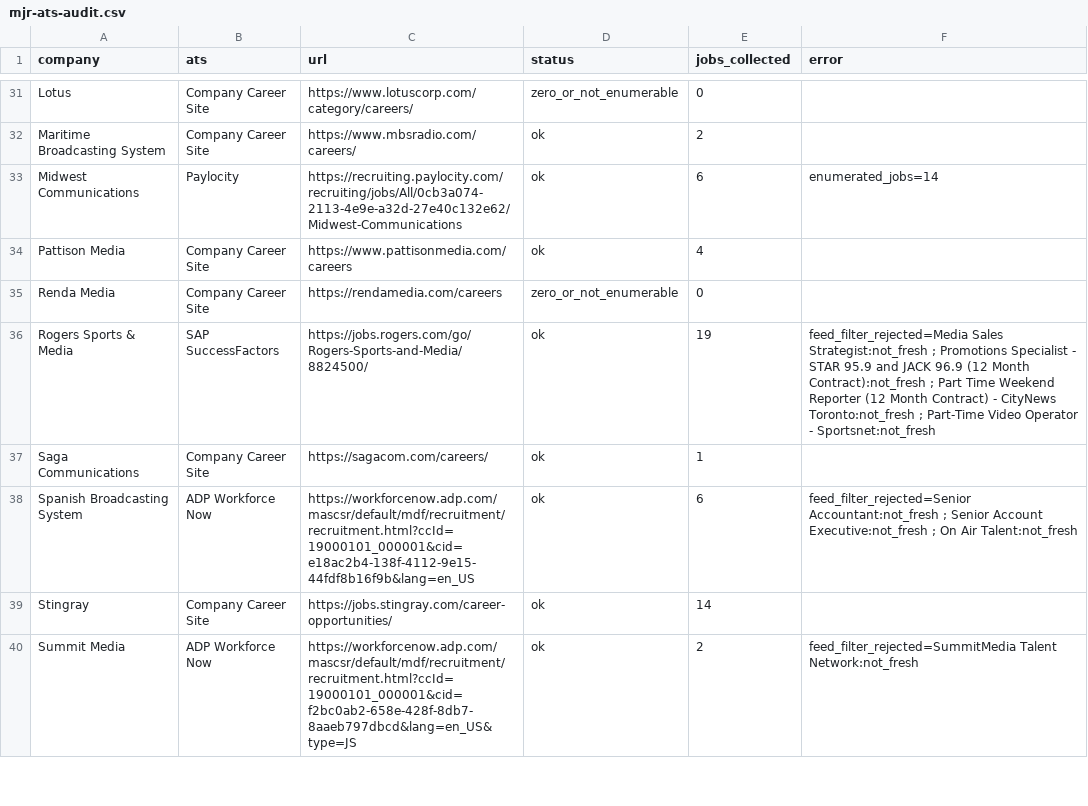
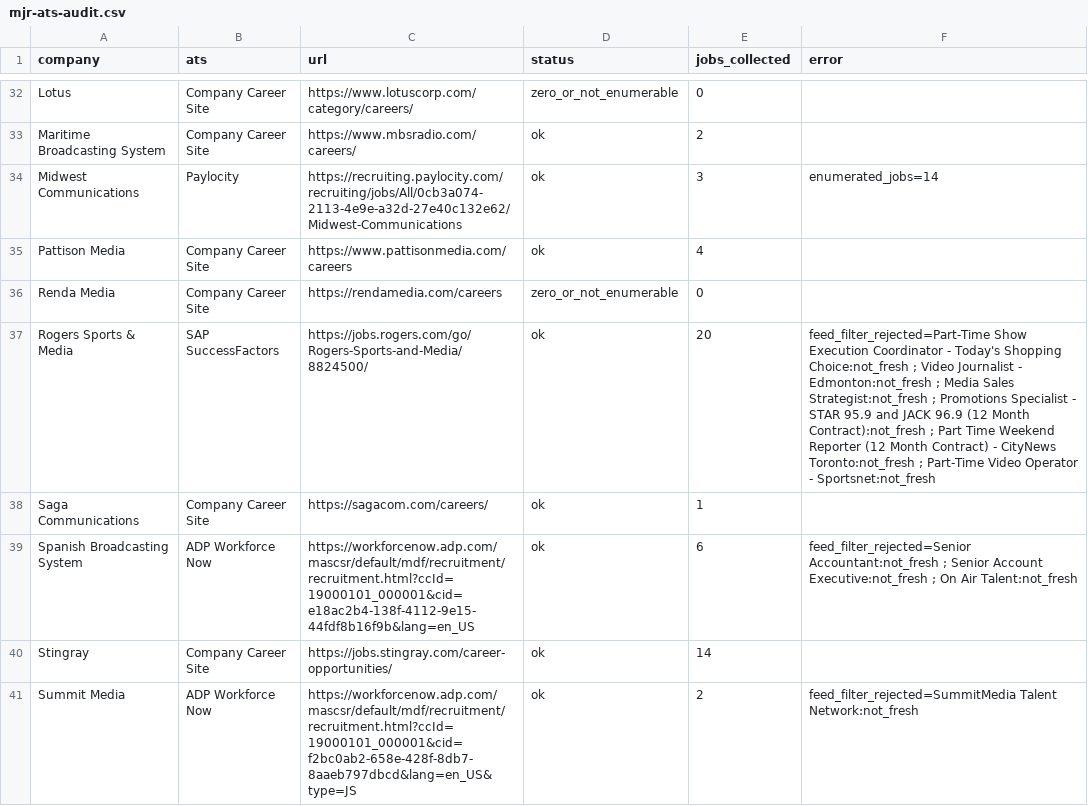
Before and after one commit to Mediajobsreport/mjr-jobs-feed, a CSV file: mjr-ats-audit.csv, drawn as a sheet; only a part is shown, gaps mark what is left out; the diff covers the shown part only.

```diff
--- a/mjr-ats-audit.csv
+++ b/mjr-ats-audit.csv
@@ -32,6 +33,6 @@ Lotus,Company Career Site,https://www.lotuscorp.com/category/careers/,zero_or_no
 Maritime Broadcasting System,Company Career Site,https://www.mbsradio.com/careers/,ok,2,
-Midwest Communications,Paylocity,https://recruiting.paylocity.com/recruiting/jobs/All/0cb3a074-2113-4e9e-a32d-27e40c132e62/Midwest-Communications,ok,6,enumerated_jobs=14
+Midwest Communications,Paylocity,https://recruiting.paylocity.com/recruiting/jobs/All/0cb3a074-2113-4e9e-a32d-27e40c132e62/Midwest-Communications,ok,3,enumerated_jobs=14
 Pattison Media,Company Career Site,https://www.pattisonmedia.com/careers,ok,4,
 Renda Media,Company Career Site,https://rendamedia.com/careers,zero_or_not_enumerable,0,
-Rogers Sports & Media,SAP SuccessFactors,https://jobs.rogers.com/go/Rogers-Sports-and-Media/8824500/,ok,19,feed_filter_rejected=Media Sales Strategist:not_fresh ; Promotions Specialist - STAR 95.9 and JACK 96.9 (12 Month Contract):not_fresh ; Part Time Weekend Reporter (12 Month Contract) - CityNews Toronto:not_fresh ; Part-Time Video Operator - Sportsnet:not_fresh
+Rogers Sports & Media,SAP SuccessFactors,https://jobs.rogers.com/go/Rogers-Sports-and-Media/8824500/,ok,20,feed_filter_rejected=Part-Time Show Execution Coordinator - Today's Shopping Choice:not_fresh ; Video Journalist - Edmonton:not_fresh ; Media Sales Strategist:not_fresh ; Promotions Specialist - STAR 95.9 and JACK 96.9 (12 Month Contract):not_fresh ; Part Time Weekend Reporter (12 Month Contract) - CityNews Toronto:not_fresh ; Part-Time Video Operator - Sportsnet:not_fresh
 Saga Communications,Company Career Site,https://sagacom.com/careers/,ok,1,
```
Also changed, not shown: 1 added row and 104 edited cells elsewhere in this file, mjr-job-quality-report.csv, 3 other files.
